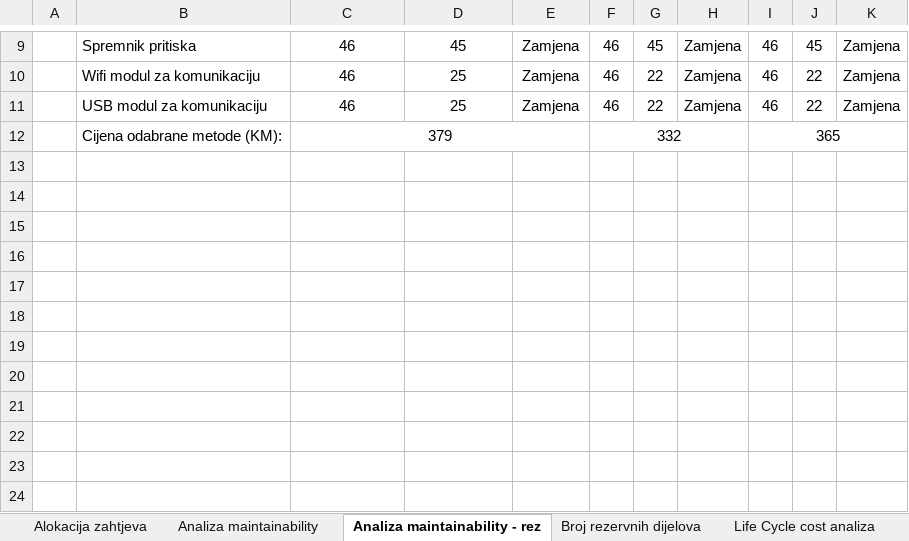
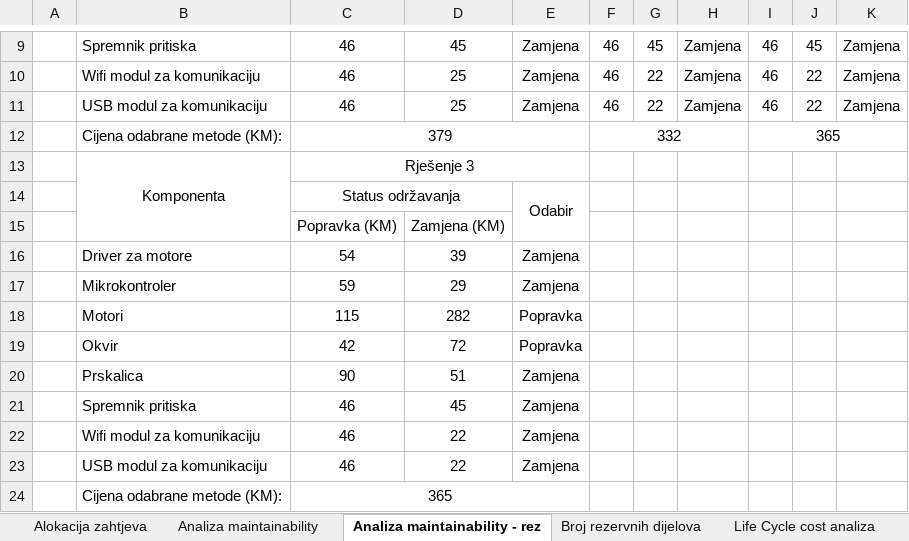
Before and after one commit to Kurburis/Seminarski-psi, an Excel workbook: proračunate tablice.xlsx, sheet Analiza maintainability - rez, drawn as a sheet; only a part is shown, gaps mark what is left out; values as stored, in another font and other column widths than the file's, no borders; the diff names each change by its address in the sheet, - before the commit and + after, or states it on an @@ line.

```diff
--- a/proračunate tablice.xlsx (sheet Analiza maintainability - rez)
+++ b/proračunate tablice.xlsx (sheet Analiza maintainability - rez)
+row 13:  | Komponenta | Rješenje 3
+row 14:  |  | Status održavanja |  | Odabir
+row 15:  |  | Popravka (KM) | Zamjena (KM)
+row 16:  | Driver za motore | 54 | 39 | Zamjena
+row 17:  | Mikrokontroler | 59 | 29 | Zamjena
+row 18:  | Motori | 115 | 282 | Popravka
+row 19:  | Okvir | 42 | 72 | Popravka
+row 20:  | Prskalica | 90 | 51 | Zamjena
+row 21:  | Spremnik pritiska | 46 | 45 | Zamjena
+row 22:  | Wifi modul za komunikaciju | 46 | 22 | Zamjena
+row 23:  | USB modul za komunikaciju | 46 | 22 | Zamjena
+row 24:  | Cijena odabrane metode (KM): | 365
```
Also changed, not shown: sheet LCC analiza 2, sheet Broj rezervnih dijelova, sheet Analiza maintainability, sheet Life Cycle cost analiza, sheet Alokacija zahtjeva, 11 other files.
